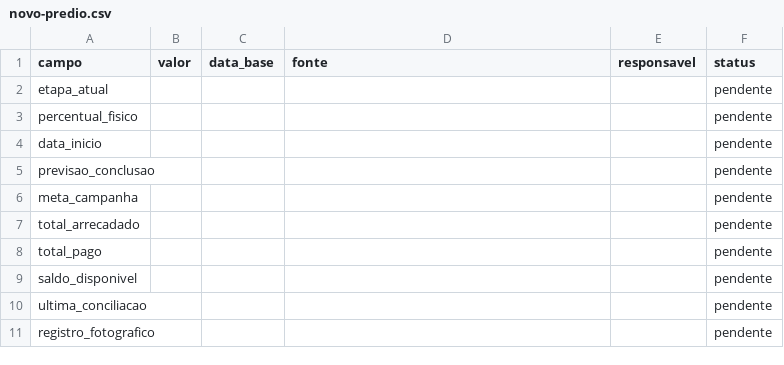
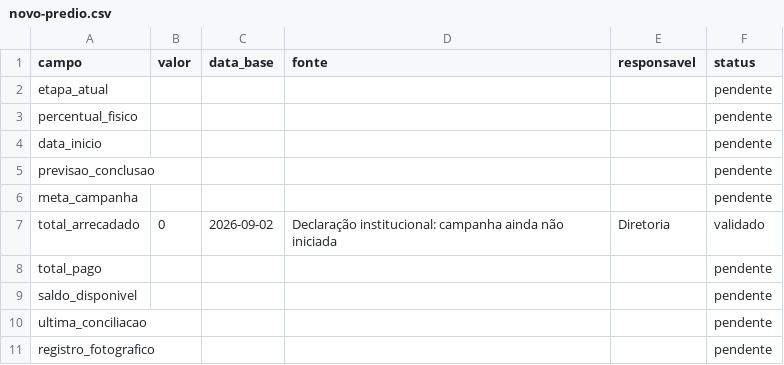
Before and after one commit to redeasas/site, a CSV file: dados-internos/novo-predio.csv, drawn as a sheet.

Commit message:
Registra governança e marco inicial das campanhas

```diff
--- a/dados-internos/novo-predio.csv
+++ b/dados-internos/novo-predio.csv
@@ -6,3 +6,3 @@ previsao_conclusao,,,,,pendente
 meta_campanha,,,,,pendente
-total_arrecadado,,,,,pendente
+total_arrecadado,0,2026-09-02,Declaração institucional: campanha ainda não iniciada,Diretoria,validado
 total_pago,,,,,pendente
```
Also changed, not shown: 4 other files.
